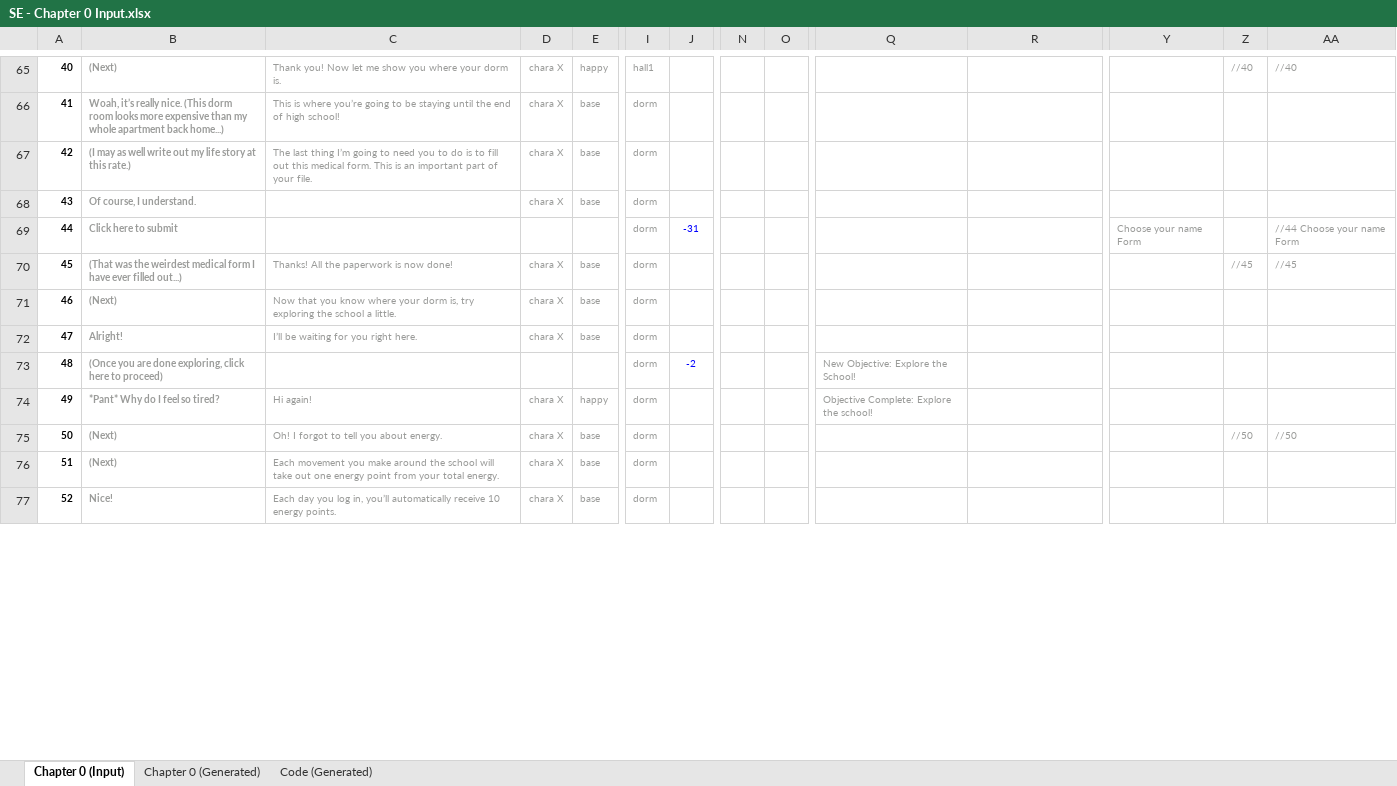
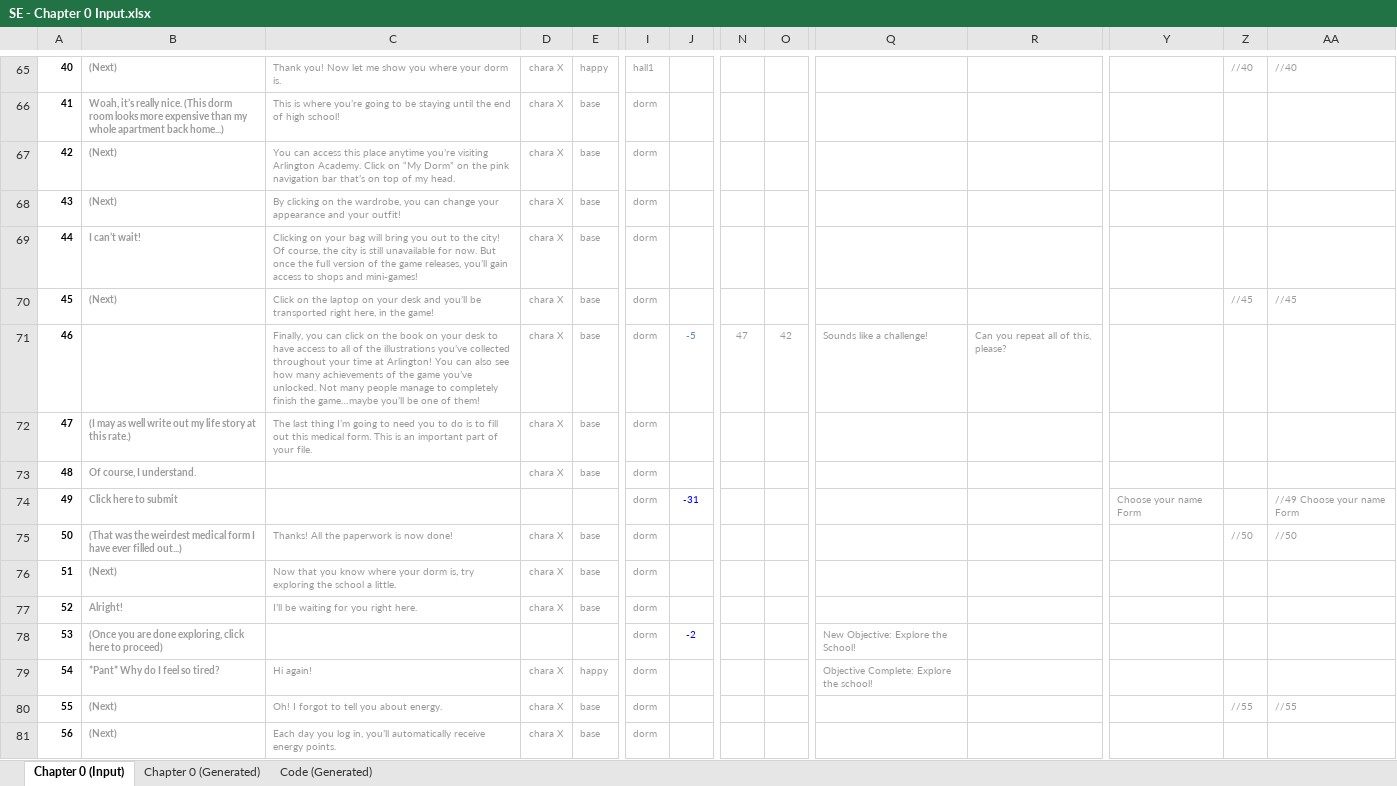
Before and after one commit to Lightshadow226/se, an Excel workbook: chapters (excel)/SE - Chapter 0 Input.xlsx, sheet Chapter 0 (Input), drawn as a sheet; only a part is shown, gaps mark what is left out; values as stored, in another font and other column widths than the file's, no borders; conditional formats not drawn; removed rows and columns are numbered as before the commit, all else as after; rows hold the shown columns only; the diff covers the shown part only; the diff names each change by its address in the sheet, - before the commit and + after, or states it on an @@ line.

Commit message:
Version 1.5.3.2 (Ch. 0 Improvements)

```diff
--- a/chapters (excel)/SE - Chapter 0 Input.xlsx (sheet Chapter 0 (Input))
+++ b/chapters (excel)/SE - Chapter 0 Input.xlsx (sheet Chapter 0 (Input))
+row 67: 42 | (Next) | You can access this place anytime you’re visiting Arlington Academy. Click on “My Dorm” on the pink navigation bar that’s on top of my head. | chara X | base | dorm
+row 68: 43 | (Next) | By clicking on the wardrobe, you can change your appearance and your outfit! | chara X | base | dorm
+row 69: 44 | I can’t wait! | Clicking on your bag will bring you out to the city! Of course, the city is still unavailable for now. But once the full version of the game releases, you’ll gain access to shops and mini-games! | chara X | base | dorm
+row 70: 45 | (Next) | Click on the laptop on your desk and you’ll be transported right here, in the game! | chara X | base | dorm |  |  |  |  |  |  | //45 | //45
+row 71: 46 |  | Finally, you can click on the book on your desk to have access to all of the illustrations you’ve collected throughout your time at Arlington! You can also see how many achievements of the game you’ve unlocked. Not many people manage to completely finish the game…maybe you’ll be one of them! | chara X | base | dorm | -5 | 47 | 42 | Sounds like a challenge! | Can you repeat all of this, please?
@@ column A renumbered between rows 72 and 127 @@
-AA74: //44 Choose your name Form
+AA74: //49 Choose your name Form
-Z75: //45
+Z75: //50
-AA75: //45
+AA75: //50
-Z80: //50
+Z80: //55
-AA80: //50
+AA80: //55
-C81: Each movement you make around the school will take out one energy point from your total energy.
+C81: Each day you log in, you’ll automatically receive energy points.
-row 77: 52 | Nice! | Each day you log in, you’ll automatically receive 10 energy points. | chara X | base | dorm
```
Also changed, not shown: 6 added rows, 6 removed rows, 56 edited cells and cell formats elsewhere in this sheet, sheet Chapter 0 (Generated), sheet Code (Generated), formulas that keep their value, 5 other files.
